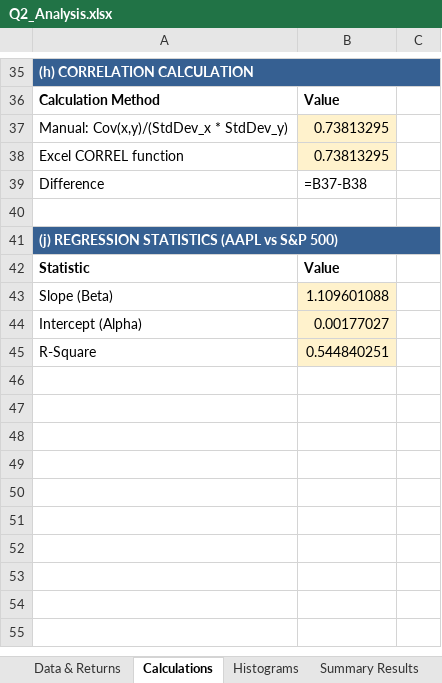
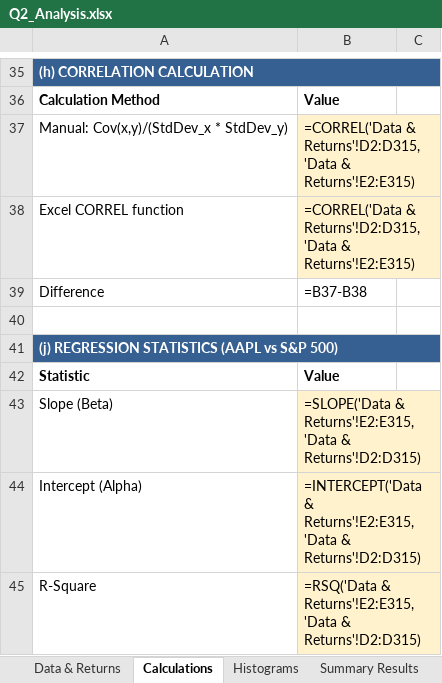
Before and after one commit to MogireMaina/Writings, an Excel workbook: Principles of Finance with Excel, Individual Report 2000w/Q2_Analysis.xlsx, sheet Calculations, drawn as a sheet; only a part is shown, gaps mark what is left out; values as stored, in another font and other column widths than the file's, no borders; formulas without a stored value are shown as written; the diff covers the shown part only; the diff names each change by its address in the sheet, - before the commit and + after, or states it on an @@ line.

```diff
--- a/Principles of Finance with Excel, Individual Report 2000w/Q2_Analysis.xlsx (sheet Calculations)
+++ b/Principles of Finance with Excel, Individual Report 2000w/Q2_Analysis.xlsx (sheet Calculations)
-B37:B38: 0.73813295
+B37:B38: =CORREL('Data & Returns'!D2:D315,'Data & Returns'!E2:E315)
-B43: 1.109601088
+B43: =SLOPE('Data & Returns'!E2:E315,'Data & Returns'!D2:D315)
-B44: 0.00177027
+B44: =INTERCEPT('Data & Returns'!E2:E315,'Data & Returns'!D2:D315)
-B45: 0.544840251
+B45: =RSQ('Data & Returns'!E2:E315,'Data & Returns'!D2:D315)
```
Also changed, not shown: 20 edited cells elsewhere in this sheet, sheet Summary Results.
